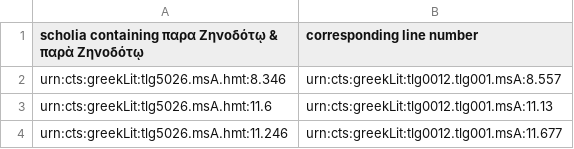
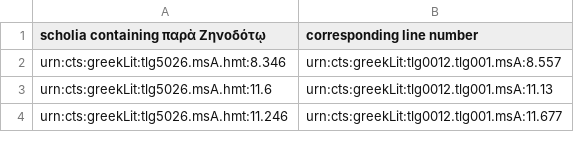
Before and after one commit to mwauke/seniorThesis, a CSV file: data/paraZenod.csv, drawn as a sheet; only a part is shown.

Commit message:
Update paraZenod.csv

```diff
--- a/data/paraZenod.csv
+++ b/data/paraZenod.csv
@@ -1,2 +1,2 @@
-scholia containing παρα Ζηνοδότῳ & παρὰ Ζηνοδότῳ, corresponding line number
+scholia containing παρὰ Ζηνοδότῳ, corresponding line number
 urn:cts:greekLit:tlg5026.msA.hmt:8.346, urn:cts:greekLit:tlg0012.tlg001.msA:8.557
```
